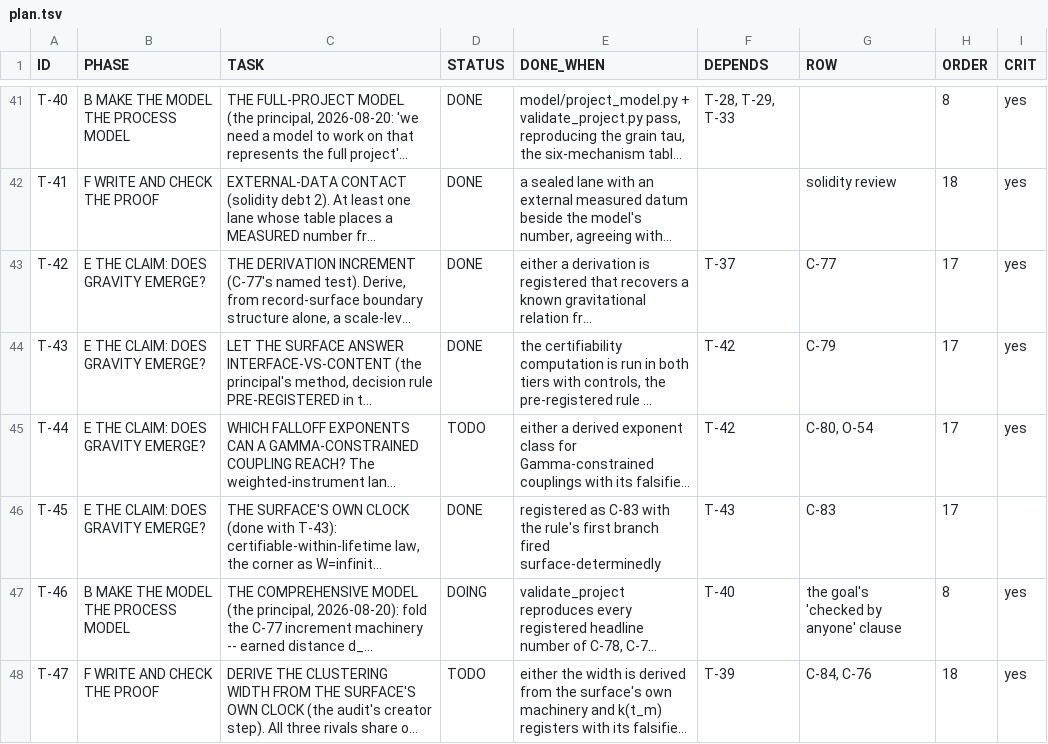
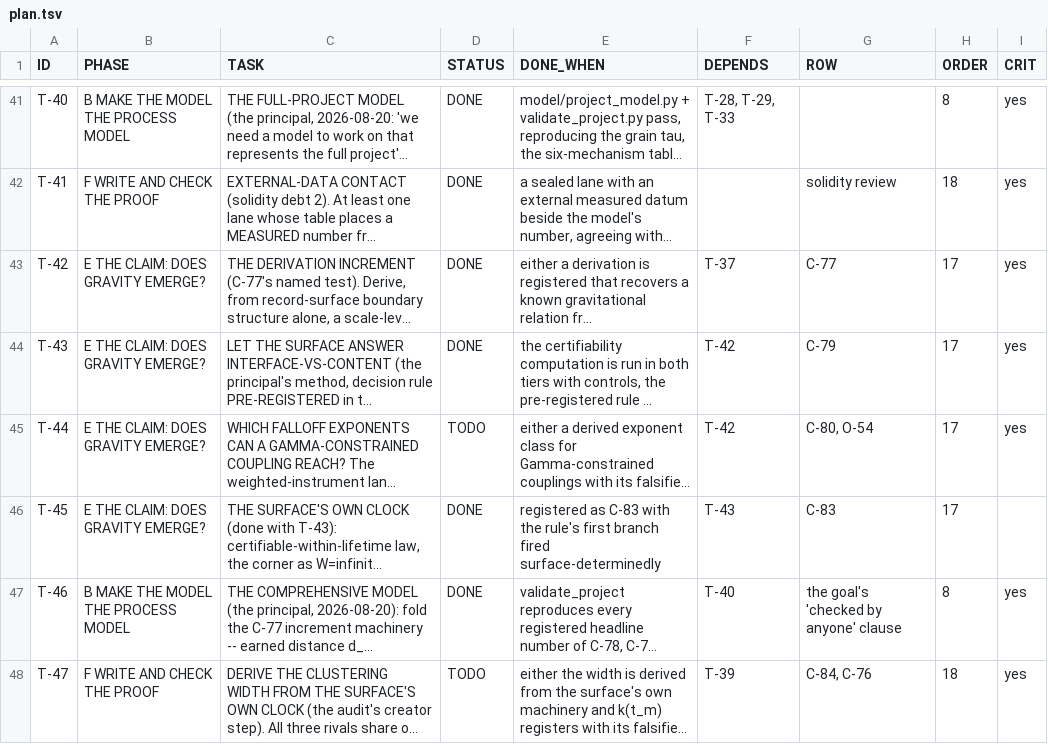
Before and after one commit to gravacle/where-atoms-come-from, a TSV file: ledger/plan.tsv, drawn as a sheet; only a part is shown, gaps mark what is left out; long unchanged cells end in …; the diff names each change by its address in the sheet, - before the commit and + after, or states it on an @@ line.

```diff
--- a/ledger/plan.tsv
+++ b/ledger/plan.tsv
-D47 (STATUS): DOING
+D47 (STATUS): DONE
```
Also changed, not shown: ledger/status_ledger.tsv, 16 other files.
